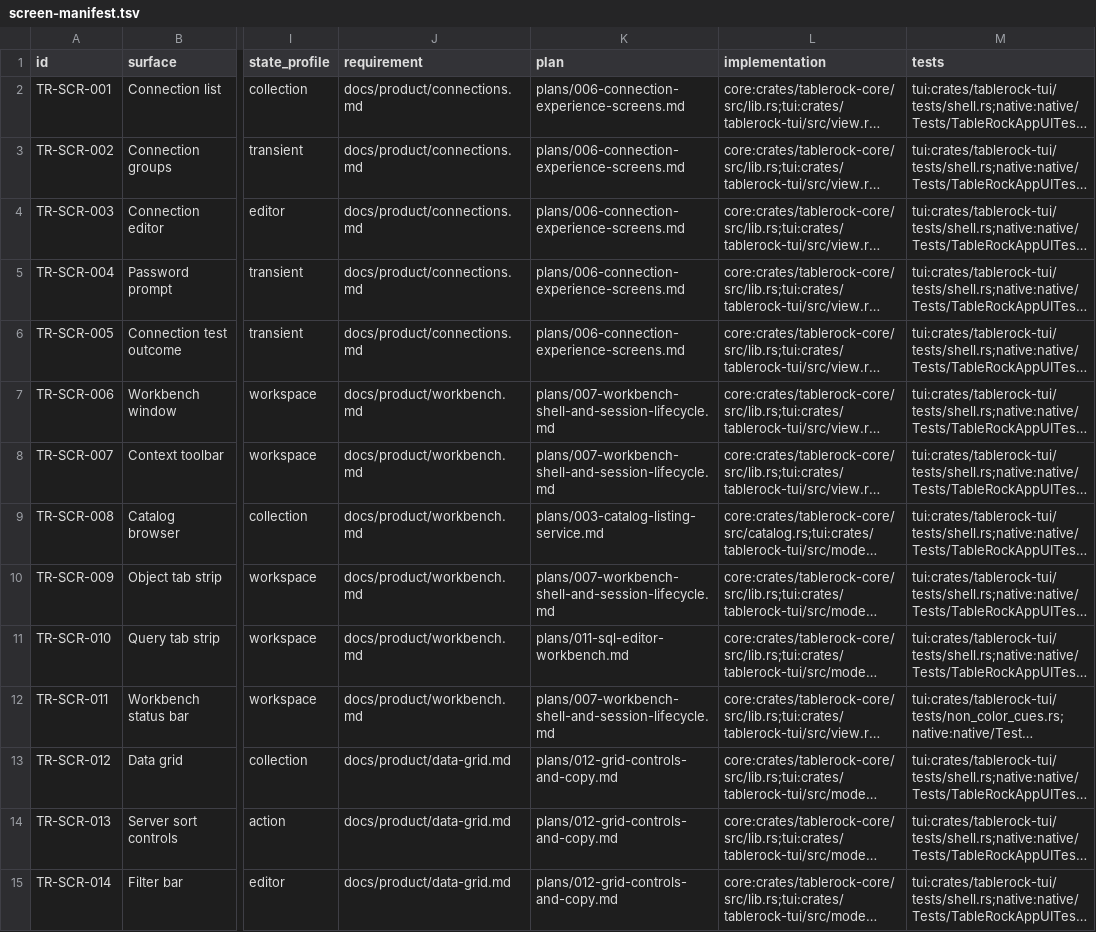
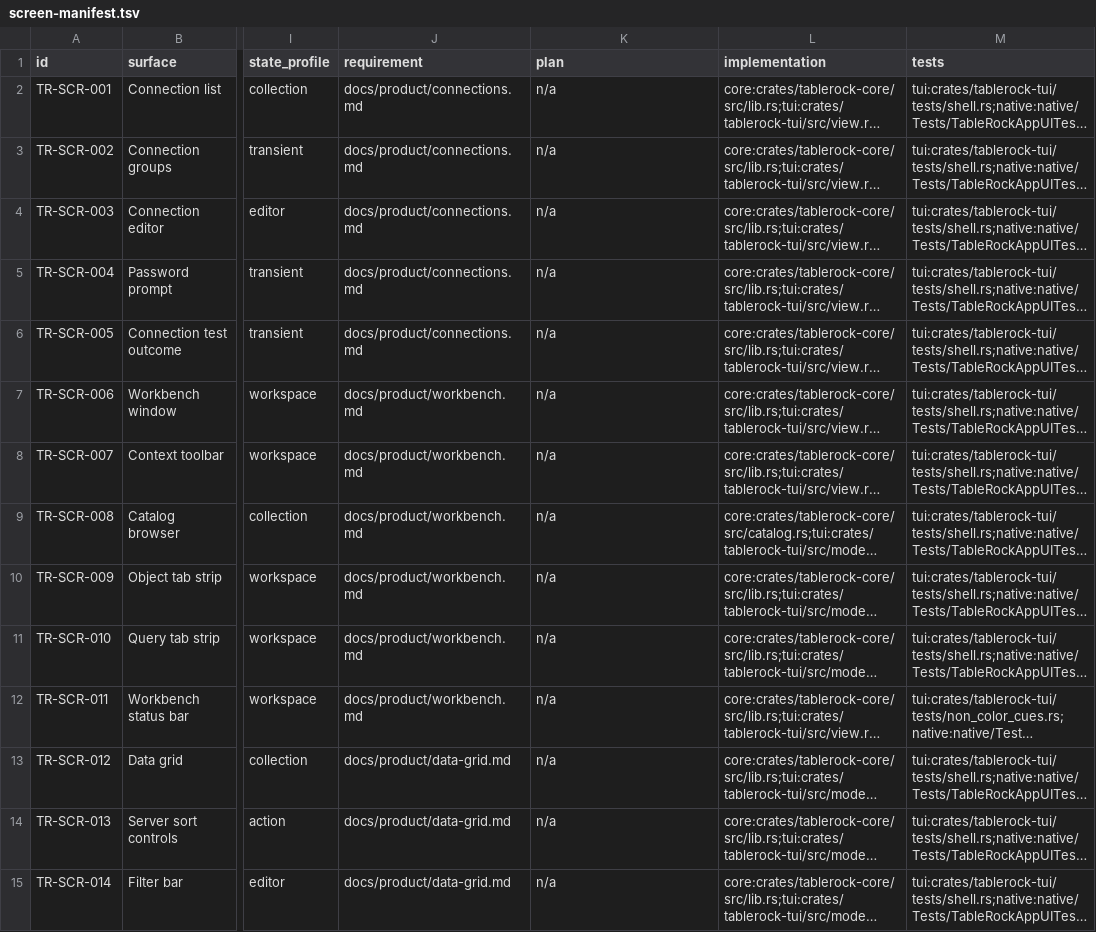
Before and after one commit to tailrocks/tablerock, a TSV file: docs/architecture/screen-manifest.tsv, drawn as a sheet; only a part is shown, gaps mark what is left out; long unchanged cells end in …; the diff covers the shown part only; the diff names each change by its address in the sheet, - before the commit and + after, or states it on an @@ line.

```diff
--- a/docs/architecture/screen-manifest.tsv
+++ b/docs/architecture/screen-manifest.tsv
-K2:K6 (plan): plans/006-connection-experience-screens.md
+K2:K6 (plan): n/a
-K7:K8 (plan): plans/007-workbench-shell-and-session-lifecycle.md
+K7:K8 (plan): n/a
-K9 (plan): plans/003-catalog-listing-service.md
+K9 (plan): n/a
-K10 (plan): plans/007-workbench-shell-and-session-lifecycle.md
+K10 (plan): n/a
-K11 (plan): plans/011-sql-editor-workbench.md
+K11 (plan): n/a
-K12 (plan): plans/007-workbench-shell-and-session-lifecycle.md
+K12 (plan): n/a
-K13:K15 (plan): plans/012-grid-controls-and-copy.md
+K13:K15 (plan): n/a
```
Also changed, not shown: 43 edited cells elsewhere in this file, 1 other file.
